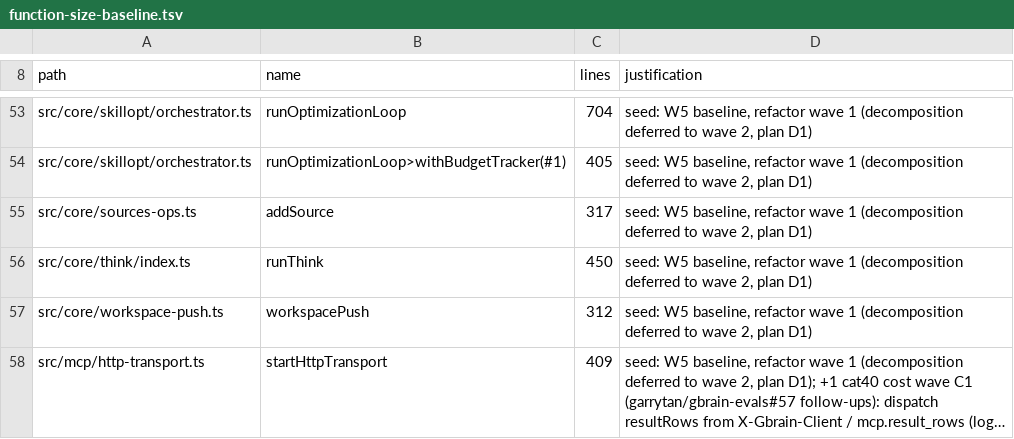
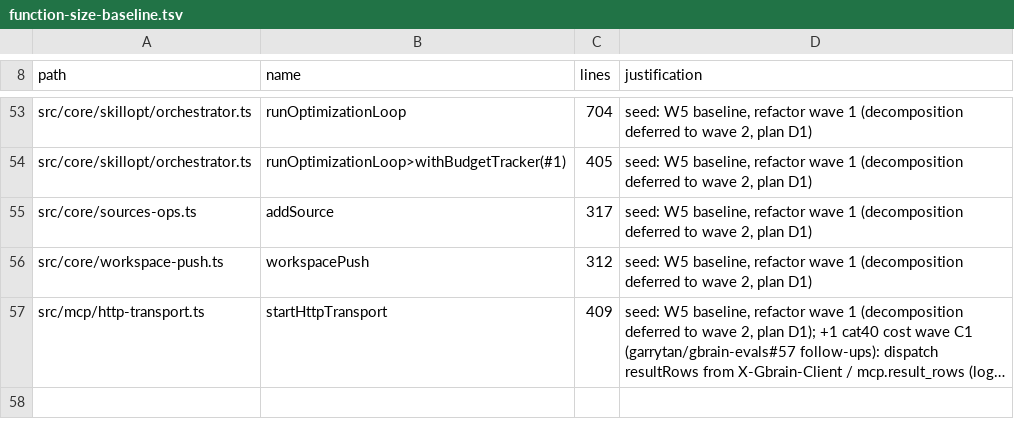
Before and after one commit to grenben/abrain, a TSV file: scripts/function-size-baseline.tsv, drawn as a sheet; only a part is shown, gaps mark what is left out; long unchanged cells end in ….

```diff
--- a/scripts/function-size-baseline.tsv
+++ b/scripts/function-size-baseline.tsv
@@ -55,3 +55,2 @@ src/core/skillopt/orchestrator.ts	runOptimizationLoop>withBudgetTracker(#1)	405
 src/core/sources-ops.ts	addSource	317	seed: W5 baseline, refactor wave 1 (decomposition deferred to wave 2, plan D1)
-src/core/think/index.ts	runThink	450	seed: W5 baseline, refactor wave 1 (decomposition deferred to wave 2, plan D1)
 src/core/workspace-push.ts	workspacePush	312	seed: W5 baseline, refactor wave 1 (decomposition deferred to wave 2, plan D1)
```
Also changed, not shown: scripts/serial-files.tsv, 13 other files.
